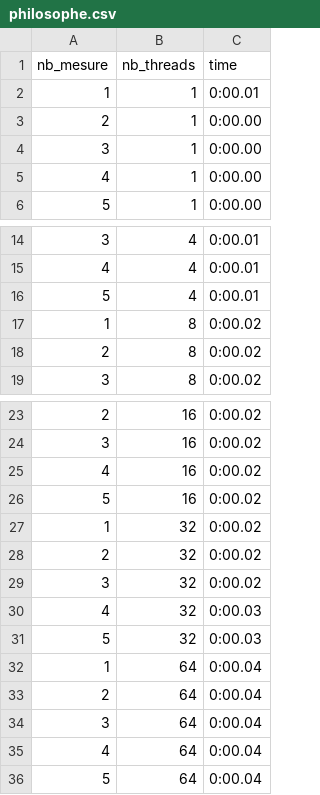
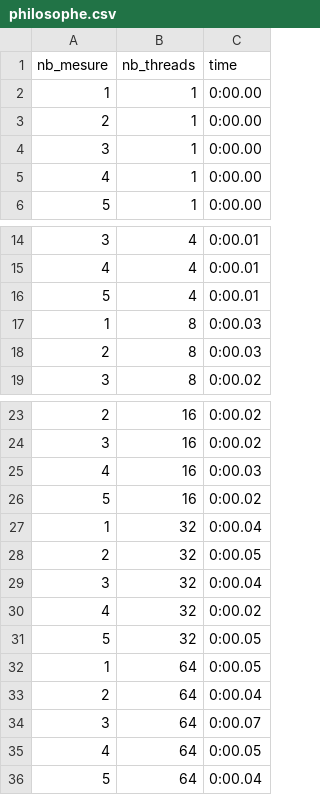
Before and after one commit to riri-314/LINFO1252-P1, a CSV file: Philosophe/philosophe.csv, drawn as a sheet; only a part is shown, gaps mark what is left out.

```diff
--- a/Philosophe/philosophe.csv
+++ b/Philosophe/philosophe.csv
@@ -1,3 +1,3 @@
 nb_mesure, nb_threads, time
-1,1,0:00.01
+1,1,0:00.00
 2,1,0:00.00
@@ -16,4 +16,4 @@ nb_mesure, nb_threads, time
 5,4,0:00.01
-1,8,0:00.02
-2,8,0:00.02
+1,8,0:00.03
+2,8,0:00.03
 3,8,0:00.02
@@ -24,13 +24,13 @@ nb_mesure, nb_threads, time
 3,16,0:00.02
-4,16,0:00.02
+4,16,0:00.03
 5,16,0:00.02
-1,32,0:00.02
-2,32,0:00.02
-3,32,0:00.02
-4,32,0:00.03
-5,32,0:00.03
-1,64,0:00.04
+1,32,0:00.04
+2,32,0:00.05
+3,32,0:00.04
+4,32,0:00.02
+5,32,0:00.05
+1,64,0:00.05
 2,64,0:00.04
-3,64,0:00.04
-4,64,0:00.04
+3,64,0:00.07
+4,64,0:00.05
 5,64,0:00.04
```
Also changed, not shown: Producteur_Consomateur/prodcons.csv, 16 other files.
